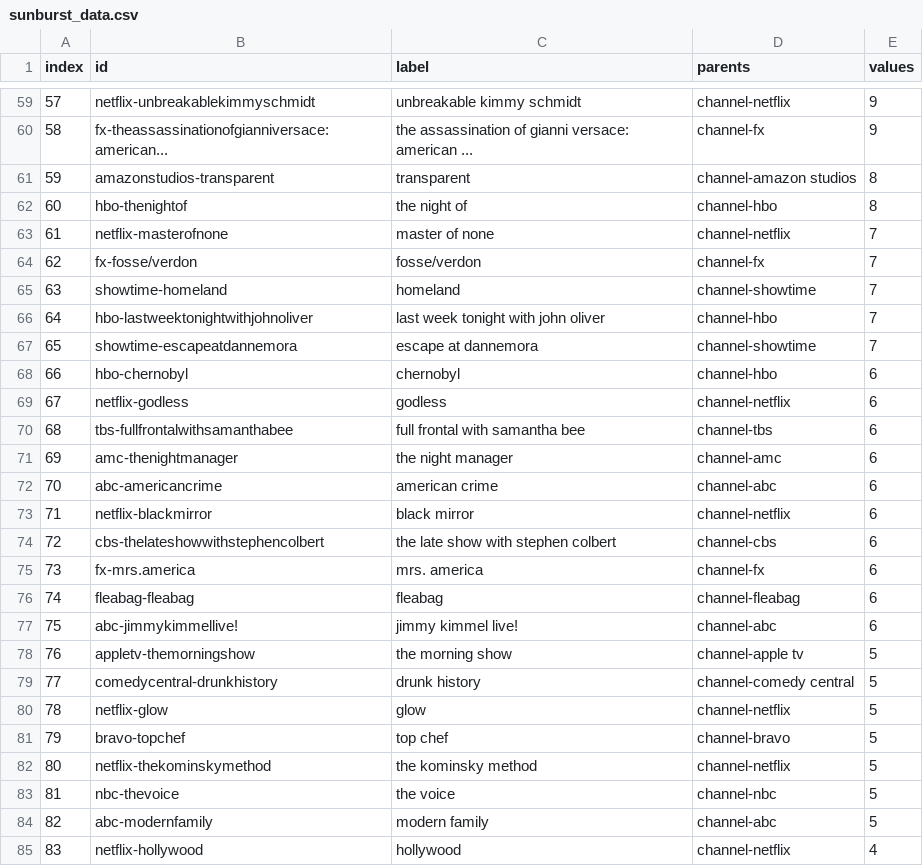
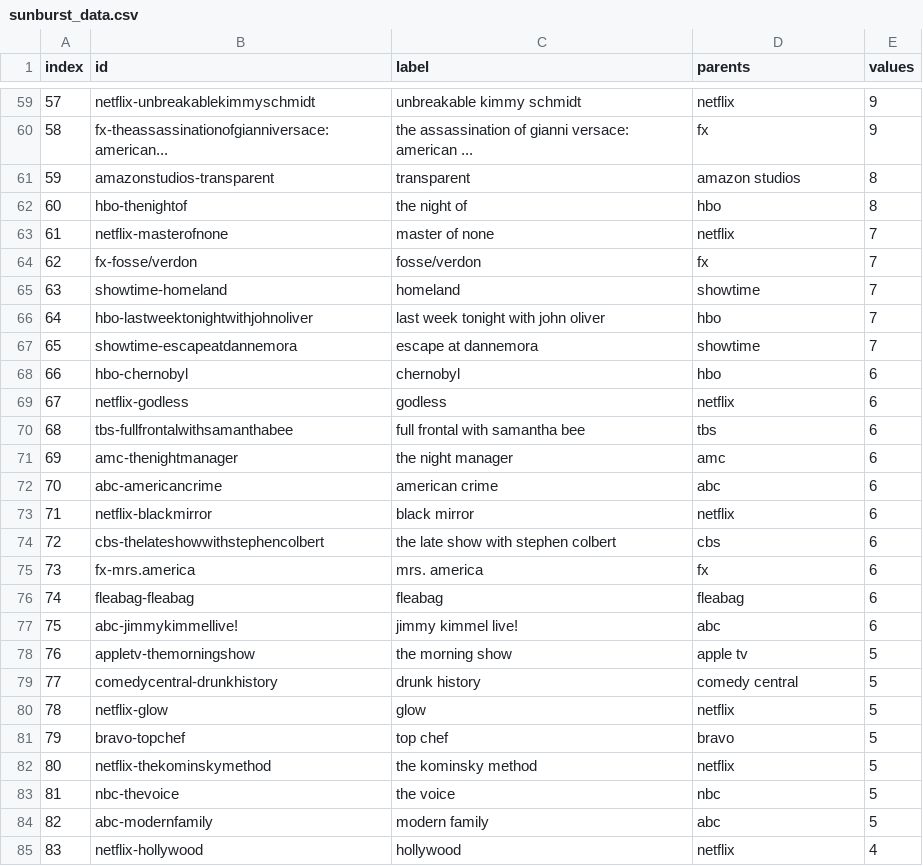
Before and after one commit to alisonsadel/sunburst-challenge, a CSV file: second_folder/Output/sunburst_data.csv, drawn as a sheet; only a part is shown, gaps mark what is left out; the diff covers the shown part only.

```diff
--- a/second_folder/Output/sunburst_data.csv
+++ b/second_folder/Output/sunburst_data.csv
@@ -59,27 +59,27 @@ index,id,label,parents,values
-57,netflix-unbreakablekimmyschmidt,unbreakable kimmy schmidt,channel-netflix,9
-58,fx-theassassinationofgianniversace:american...,the assassination of gianni versace: american ...,channel-fx,9
-59,amazonstudios-transparent,transparent,channel-amazon studios,8
-60,hbo-thenightof,the night of,channel-hbo,8
-61,netflix-masterofnone,master of none,channel-netflix,7
-62,fx-fosse/verdon,fosse/verdon,channel-fx,7
-63,showtime-homeland,homeland,channel-showtime,7
-64,hbo-lastweektonightwithjohnoliver,last week tonight with john oliver,channel-hbo,7
-65,showtime-escapeatdannemora,escape at dannemora,channel-showtime,7
-66,hbo-chernobyl,chernobyl,channel-hbo,6
-67,netflix-godless,godless,channel-netflix,6
-68,tbs-fullfrontalwithsamanthabee,full frontal with samantha bee,channel-tbs,6
-69,amc-thenightmanager,the night manager,channel-amc,6
-70,abc-americancrime,american crime,channel-abc,6
-71,netflix-blackmirror,black mirror,channel-netflix,6
-72,cbs-thelateshowwithstephencolbert,the late show with stephen colbert,channel-cbs,6
-73,fx-mrs.america,mrs. america,channel-fx,6
-74,fleabag-fleabag,fleabag,channel-fleabag,6
-75,abc-jimmykimmellive!,jimmy kimmel live!,channel-abc,6
-76,appletv-themorningshow,the morning show,channel-apple tv,5
-77,comedycentral-drunkhistory,drunk history,channel-comedy central,5
-78,netflix-glow,glow,channel-netflix,5
-79,bravo-topchef,top chef,channel-bravo,5
-80,netflix-thekominskymethod,the kominsky method,channel-netflix,5
-81,nbc-thevoice,the voice,channel-nbc,5
-82,abc-modernfamily,modern family,channel-abc,5
-83,netflix-hollywood,hollywood,channel-netflix,4
+57,netflix-unbreakablekimmyschmidt,unbreakable kimmy schmidt,netflix,9
+58,fx-theassassinationofgianniversace:american...,the assassination of gianni versace: american ...,fx,9
+59,amazonstudios-transparent,transparent,amazon studios,8
+60,hbo-thenightof,the night of,hbo,8
+61,netflix-masterofnone,master of none,netflix,7
+62,fx-fosse/verdon,fosse/verdon,fx,7
+63,showtime-homeland,homeland,showtime,7
+64,hbo-lastweektonightwithjohnoliver,last week tonight with john oliver,hbo,7
+65,showtime-escapeatdannemora,escape at dannemora,showtime,7
+66,hbo-chernobyl,chernobyl,hbo,6
+67,netflix-godless,godless,netflix,6
+68,tbs-fullfrontalwithsamanthabee,full frontal with samantha bee,tbs,6
+69,amc-thenightmanager,the night manager,amc,6
+70,abc-americancrime,american crime,abc,6
+71,netflix-blackmirror,black mirror,netflix,6
+72,cbs-thelateshowwithstephencolbert,the late show with stephen colbert,cbs,6
+73,fx-mrs.america,mrs. america,fx,6
+74,fleabag-fleabag,fleabag,fleabag,6
+75,abc-jimmykimmellive!,jimmy kimmel live!,abc,6
+76,appletv-themorningshow,the morning show,apple tv,5
+77,comedycentral-drunkhistory,drunk history,comedy central,5
+78,netflix-glow,glow,netflix,5
+79,bravo-topchef,top chef,bravo,5
+80,netflix-thekominskymethod,the kominsky method,netflix,5
+81,nbc-thevoice,the voice,nbc,5
+82,abc-modernfamily,modern family,abc,5
+83,netflix-hollywood,hollywood,netflix,4
```
Also changed, not shown: 144 edited cells elsewhere in this file.
